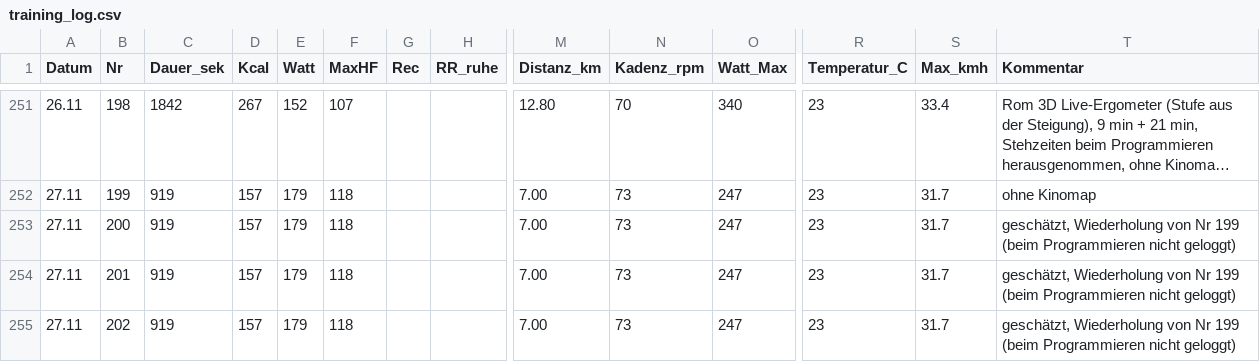
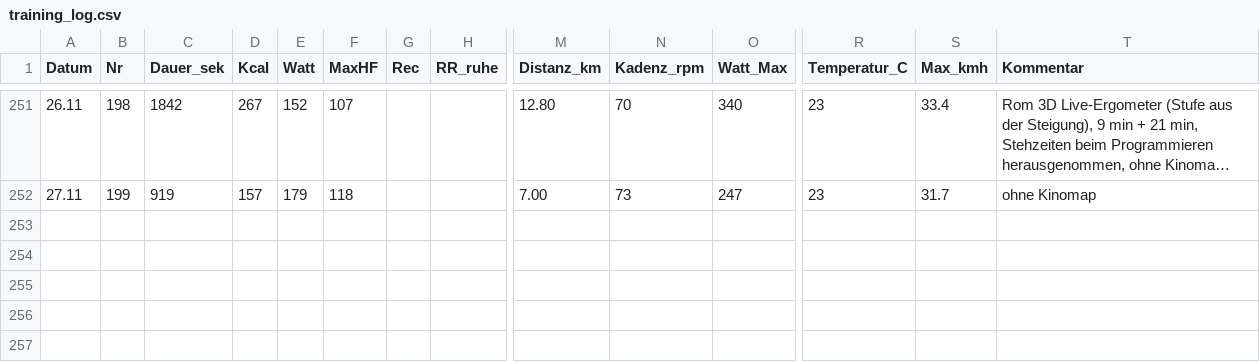
Before and after one commit to HelmutQualtinger/training, a CSV file: training_log.csv, drawn as a sheet; only a part is shown, gaps mark what is left out; long unchanged cells end in …; rows hold the shown columns only; the diff names each change by its address in the sheet, - before the commit and + after, or states it on an @@ line.

```diff
--- a/training_log.csv
+++ b/training_log.csv
-row 253: 27.11 | 200 | 919 | 157 | 179 | 118 |  |  | 7.00 | 73 | 247 | 23 | 31.7 | geschätzt, Wiederholung von Nr 199 (beim Programmieren nicht geloggt)
-row 254: 27.11 | 201 | 919 | 157 | 179 | 118 |  |  | 7.00 | 73 | 247 | 23 | 31.7 | geschätzt, Wiederholung von Nr 199 (beim Programmieren nicht geloggt)
-row 255: 27.11 | 202 | 919 | 157 | 179 | 118 |  |  | 7.00 | 73 | 247 | 23 | 31.7 | geschätzt, Wiederholung von Nr 199 (beim Programmieren nicht geloggt)
```
Also changed, not shown: 1 other file.
